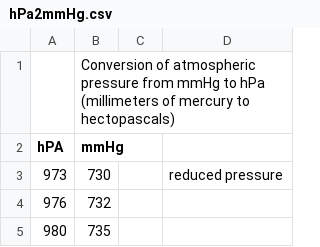
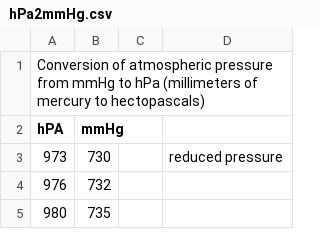
Before and after one commit to li-berty/csv-base, a CSV file: hPa2mmHg.csv, drawn as a sheet; only a part is shown.

Commit message:
hPa2mmHg

```diff
--- a/hPa2mmHg.csv
+++ b/hPa2mmHg.csv
@@ -1,2 +1,2 @@
-,Conversion of atmospheric pressure from mmHg to hPa (millimeters of mercury to hectopascals)
+Conversion of atmospheric pressure from mmHg to hPa (millimeters of mercury to hectopascals)
 hPA,mmHg
```
